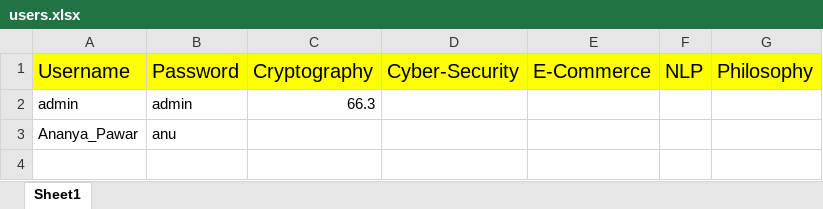
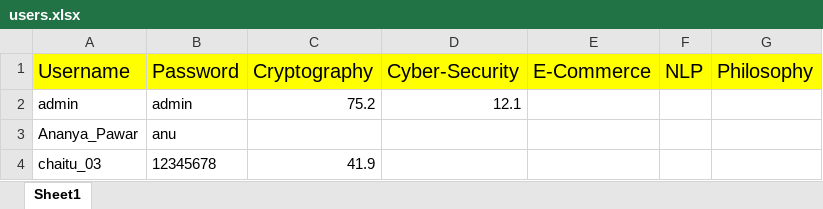
Before and after one commit to sidhya3112/Subjective-Answer-Evaluator, an Excel workbook: users.xlsx, sheet Sheet1, drawn as a sheet; values as stored, in another font and other column widths than the file's, no borders; the diff names each change by its address in the sheet, - before the commit and + after, or states it on an @@ line.

Commit message:
changeof users

```diff
--- a/users.xlsx (sheet Sheet1)
+++ b/users.xlsx (sheet Sheet1)
-C2 (Cryptography): 66.3
+C2 (Cryptography): 75.2
-D2 (Cyber-Security): (empty)
+D2 (Cyber-Security): 12.1
+row 4: chaitu_03 | 12345678 | 41.9
```
